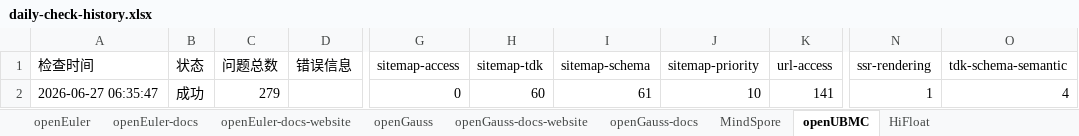
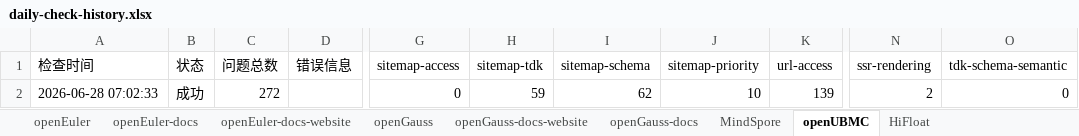
Before and after one commit to zjwmiao/daily-check, an Excel workbook: daily-check-history.xlsx, sheet openUBMC, drawn as a sheet; only a part is shown, gaps mark what is left out; values as stored, in another font and other column widths than the file's, no borders; the diff names each change by its address in the sheet, - before the commit and + after, or states it on an @@ line.

```diff
--- a/daily-check-history.xlsx (sheet openUBMC)
+++ b/daily-check-history.xlsx (sheet openUBMC)
-A2 (检查时间): 2026-06-27 06:35:47
+A2 (检查时间): 2026-06-28 07:02:33
-C2 (问题总数): 279
+C2 (问题总数): 272
-H2 (sitemap-tdk): 60
+H2 (sitemap-tdk): 59
-I2 (sitemap-schema): 61
+I2 (sitemap-schema): 62
-K2 (url-access): 141
+K2 (url-access): 139
-N2 (ssr-rendering): 1
+N2 (ssr-rendering): 2
-O2 (tdk-schema-semantic): 4
+O2 (tdk-schema-semantic): 0
```
Also changed, not shown: sheet openGauss, sheet HiFloat, sheet openEuler-docs, sheet openGauss-docs, sheet MindSpore, sheet openEuler-docs-website, 2 more sheets.
